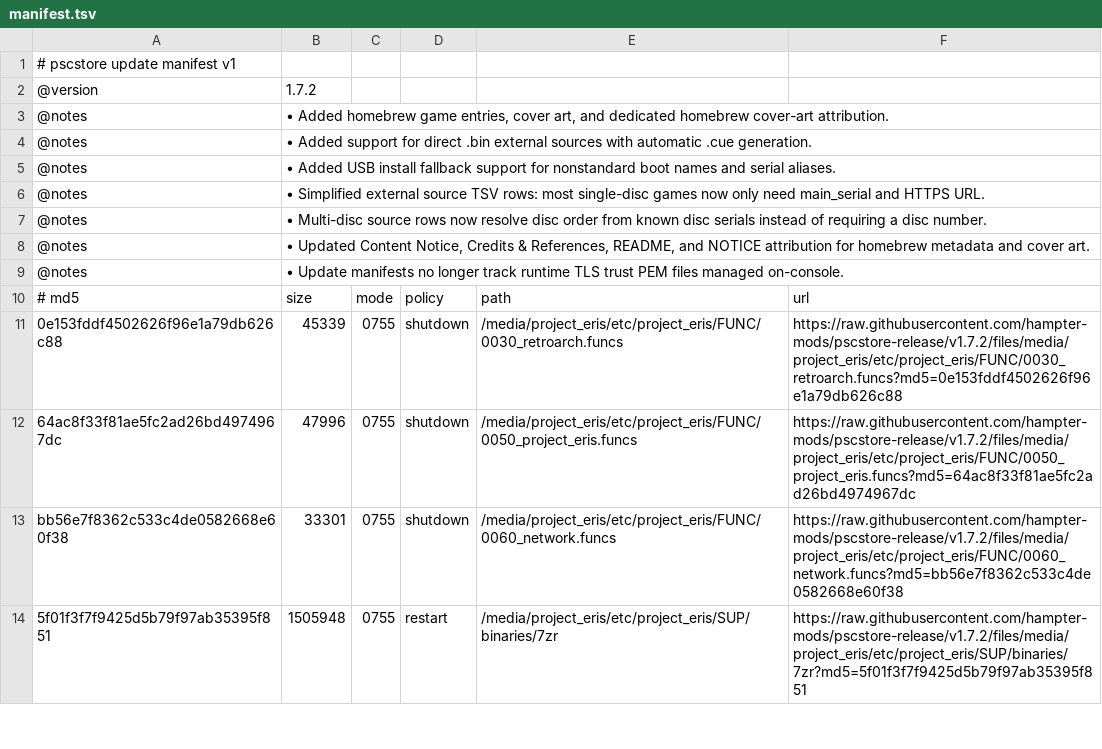
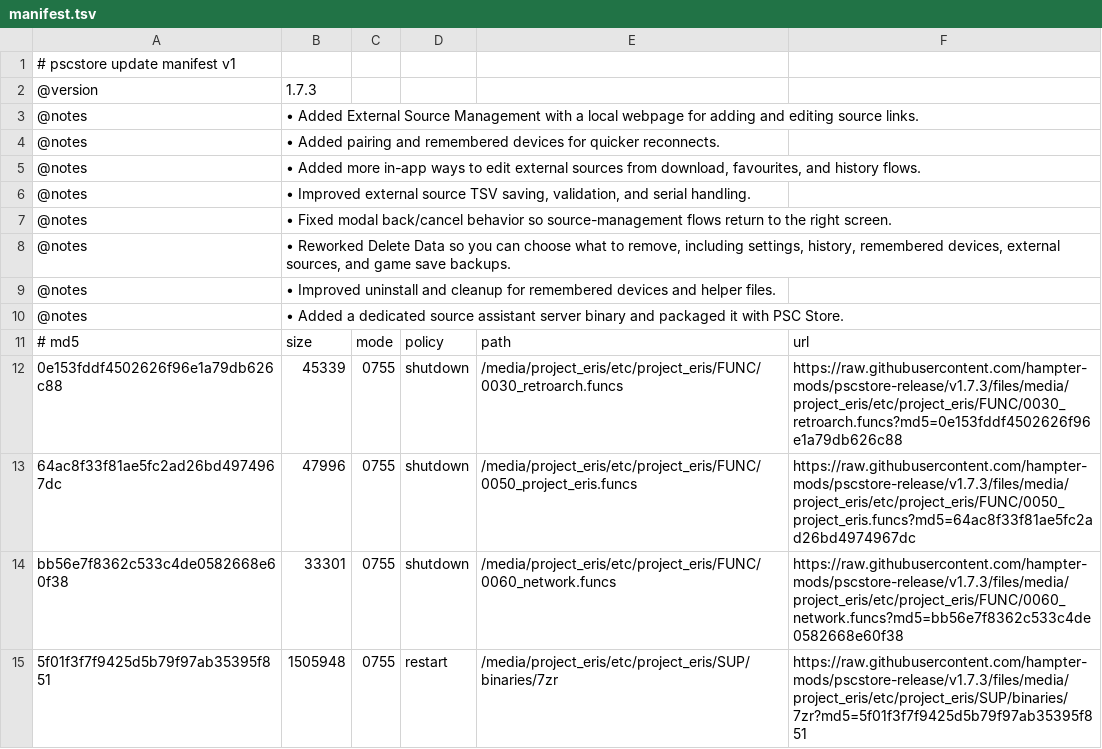
Before and after one commit to hampter-mods/pscstore-release, a TSV file: manifest.tsv, drawn as a sheet; only a part is shown; the diff covers the shown part only.

Commit message:
PSC Store update release 1.7.3
• Added External Source Management with a local webpage for adding and editing source links.
• Added pairing and remembered devices for quicker reconnects.
• Added more in-app ways to edit external sources from download, favourites, and history flows.
• Improved external source TSV saving, validation, and serial handling.
• Fixed modal back/cancel behavior so source-management flows return to the right screen.
• Reworked Delete Data so you can choose what to remove, including settings, history, remembered devices, external sources, and game save backups.
• Improved uninstall and cleanup for remembered devices and helper files.
• Added a dedicated source assistant server binary and packaged it with PSC Store.

```diff
--- a/manifest.tsv
+++ b/manifest.tsv
@@ -1,14 +1,15 @@
 # pscstore update manifest v1
-@version|1.7.2
-@notes|• Added homebrew game entries, cover art, and dedicated homebrew cover-art attribution.
-@notes|• Added support for direct .bin external sources with automatic .cue generation.
-@notes|• Added USB install fallback support for nonstandard boot names and serial aliases.
-@notes|• Simplified external source TSV rows: most single-disc games now only need main_serial and HTTPS URL.
-@notes|• Multi-disc source rows now resolve disc order from known disc serials instead of requiring a disc number.
-@notes|• Updated Content Notice, Credits & References, README, and NOTICE attribution for homebrew metadata and cover art.
-@notes|• Update manifests no longer track runtime TLS trust PEM files managed on-console.
+@version|1.7.3
+@notes|• Added External Source Management with a local webpage for adding and editing source links.
+@notes|• Added pairing and remembered devices for quicker reconnects.
+@notes|• Added more in-app ways to edit external sources from download, favourites, and history flows.
+@notes|• Improved external source TSV saving, validation, and serial handling.
+@notes|• Fixed modal back/cancel behavior so source-management flows return to the right screen.
+@notes|• Reworked Delete Data so you can choose what to remove, including settings, history, remembered devices, external sources, and game save backups.
+@notes|• Improved uninstall and cleanup for remembered devices and helper files.
+@notes|• Added a dedicated source assistant server binary and packaged it with PSC Store.
 # md5|size|mode|policy|path|url
-0e153fddf4502626f96e1a79db626c88|45339|0755|shutdown|/media/project_eris/etc/project_eris/FUNC/0030_retroarch.funcs|https://raw.githubusercontent.com/hampter-mods/pscstore-release/v1.7.2/files/media/project_eris/etc/project_eris/FUNC/0030_retroarch.funcs?md5=0e153fddf4502626f96e1a79db626c88
-64ac8f33f81ae5fc2ad26bd4974967dc|47996|0755|shutdown|/media/project_eris/etc/project_eris/FUNC/0050_project_eris.funcs|https://raw.githubusercontent.com/hampter-mods/pscstore-release/v1.7.2/files/media/project_eris/etc/project_eris/FUNC/0050_project_eris.funcs?md5=64ac8f33f81ae5fc2ad26bd4974967dc
-bb56e7f8362c533c4de0582668e60f38|33301|0755|shutdown|/media/project_eris/etc/project_eris/FUNC/0060_network.funcs|https://raw.githubusercontent.com/hampter-mods/pscstore-release/v1.7.2/files/media/project_eris/etc/project_eris/FUNC/0060_network.funcs?md5=bb56e7f8362c533c4de0582668e60f38
-5f01f3f7f9425d5b79f97ab35395f851|1505948|0755|restart|/media/project_eris/etc/project_eris/SUP/binaries/7zr|https://raw.githubusercontent.com/hampter-mods/pscstore-release/v1.7.2/files/media/project_eris/etc/project_eris/SUP/binaries/7zr?md5=5f01f3f7f9425d5b79f97ab35395f851
+0e153fddf4502626f96e1a79db626c88|45339|0755|shutdown|/media/project_eris/etc/project_eris/FUNC/0030_retroarch.funcs|https://raw.githubusercontent.com/hampter-mods/pscstore-release/v1.7.3/files/media/project_eris/etc/project_eris/FUNC/0030_retroarch.funcs?md5=0e153fddf4502626f96e1a79db626c88
+64ac8f33f81ae5fc2ad26bd4974967dc|47996|0755|shutdown|/media/project_eris/etc/project_eris/FUNC/0050_project_eris.funcs|https://raw.githubusercontent.com/hampter-mods/pscstore-release/v1.7.3/files/media/project_eris/etc/project_eris/FUNC/0050_project_eris.funcs?md5=64ac8f33f81ae5fc2ad26bd4974967dc
+bb56e7f8362c533c4de0582668e60f38|33301|0755|shutdown|/media/project_eris/etc/project_eris/FUNC/0060_network.funcs|https://raw.githubusercontent.com/hampter-mods/pscstore-release/v1.7.3/files/media/project_eris/etc/project_eris/FUNC/0060_network.funcs?md5=bb56e7f8362c533c4de0582668e60f38
+5f01f3f7f9425d5b79f97ab35395f851|1505948|0755|restart|/media/project_eris/etc/project_eris/SUP/binaries/7zr|https://raw.githubusercontent.com/hampter-mods/pscstore-release/v1.7.3/files/media/project_eris/etc/project_eris/SUP/binaries/7zr?md5=5f01f3f7f9425d5b79f97ab35395f851
```
Also changed, not shown: 1 added row and 78 edited cells elsewhere in this file, 10 other files.
